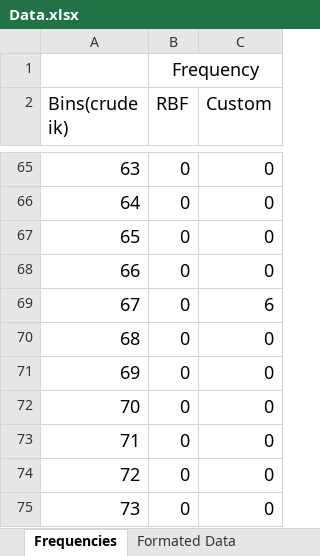
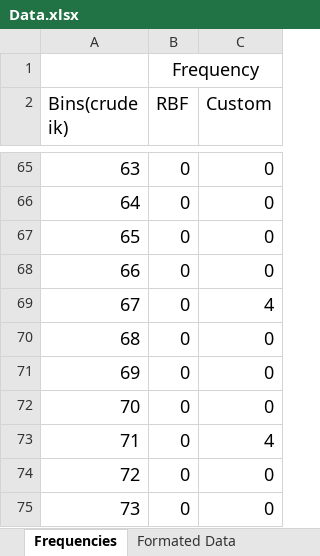
Before and after one commit to HARDIntegral/ADHD_Classifier, an Excel workbook: Data.xlsx, sheet Frequencies, drawn as a sheet; only a part is shown, gaps mark what is left out; values as stored, in another font and other column widths than the file's, no borders; charts and pictures not drawn; the diff covers the shown part only; the diff names each change by its address in the sheet, - before the commit and + after, or states it on an @@ line.

```diff
--- a/Data.xlsx (sheet Frequencies)
+++ b/Data.xlsx (sheet Frequencies)
-C69 (Custom): 6
+C69 (Custom): 4
-C73 (Custom): 0
+C73 (Custom): 4
```
Also changed, not shown: 10 edited cells elsewhere in this sheet, sheet Raw Data and T Test, formulas that keep their value, charts or pictures, 3 other files.
